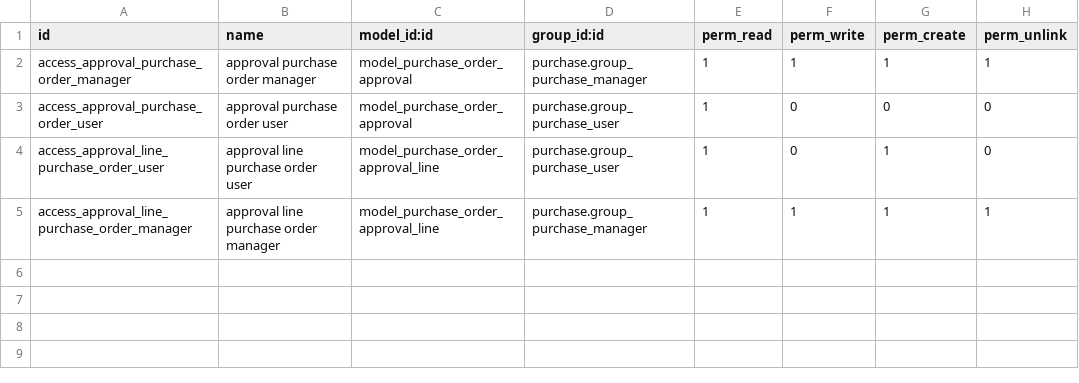
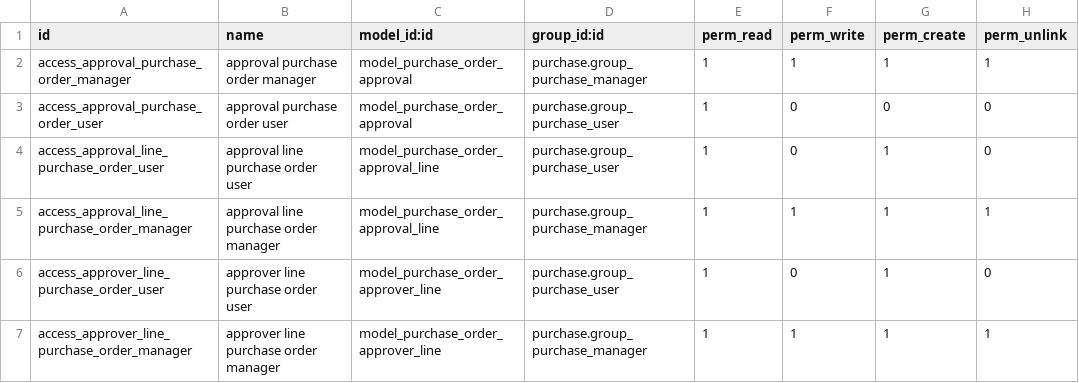
Before and after one commit to awbjaz/pavi-sms-071421, a CSV file: awb_purchase_order_approval/security/ir.model.access.csv, drawn as a sheet.

Commit message:
[REL] PO level approval

```diff
--- a/awb_purchase_order_approval/security/ir.model.access.csv
+++ b/awb_purchase_order_approval/security/ir.model.access.csv
@@ -5 +5,3 @@ access_approval_line_purchase_order_user,approval line purchase order user,model
 access_approval_line_purchase_order_manager,approval line purchase order manager,model_purchase_order_approval_line,purchase.group_purchase_manager,1,1,1,1
+access_approver_line_purchase_order_user,approver line purchase order user,model_purchase_order_approver_line,purchase.group_purchase_user,1,0,1,0
+access_approver_line_purchase_order_manager,approver line purchase order manager,model_purchase_order_approver_line,purchase.group_purchase_manager,1,1,1,1
```
Also changed, not shown: 4 other files.
